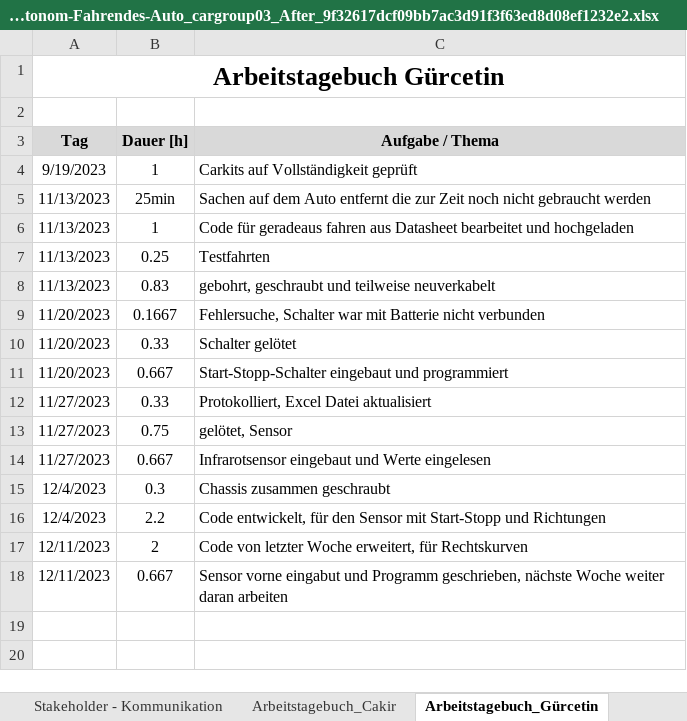
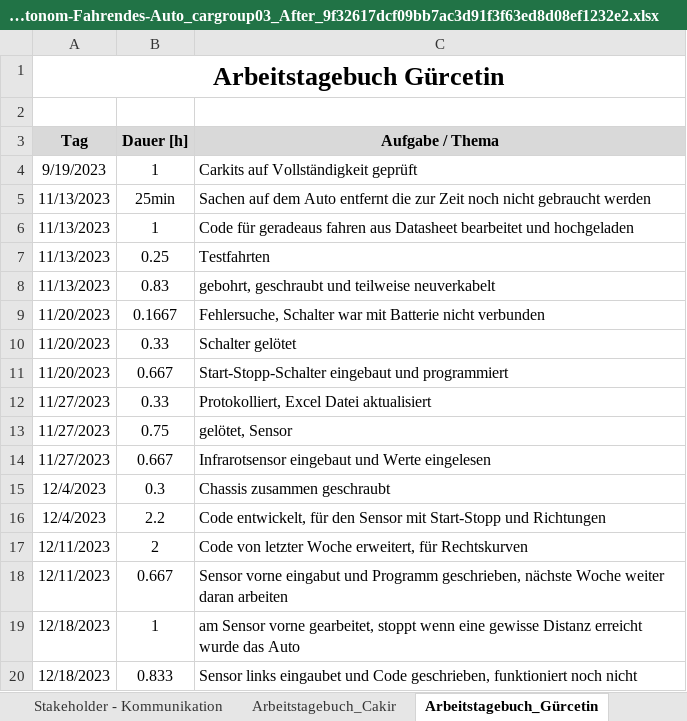
Before and after one commit to jahnhtl/group-03, an Excel workbook: Dokumentation/Dokumentation_Projekt-Steuerung_Autonom-Fahrendes-Auto_cargroup03_After_9f32617dcf09bb7ac3d91f3f63ed8d08ef1232e2.xlsx, sheet Arbeitstagebuch_Gürcetin, drawn as a sheet; values as stored, in another font and other column widths than the file's, no borders; the diff names each change by its address in the sheet, - before the commit and + after, or states it on an @@ line.

```diff
--- a/Dokumentation/Dokumentation_Projekt-Steuerung_Autonom-Fahrendes-Auto_cargroup03_After_9f32617dcf09bb7ac3d91f3f63ed8d08ef1232e2.xlsx (sheet Arbeitstagebuch_Gürcetin)
+++ b/Dokumentation/Dokumentation_Projekt-Steuerung_Autonom-Fahrendes-Auto_cargroup03_After_9f32617dcf09bb7ac3d91f3f63ed8d08ef1232e2.xlsx (sheet Arbeitstagebuch_Gürcetin)
+row 19: 12/18/2023 | 1 | am Sensor vorne gearbeitet, stoppt wenn eine gewisse Distanz erreicht wurde das Auto
+row 20: 12/18/2023 | 0.833 | Sensor links eingaubet und Code geschrieben, funktioniert noch nicht
```
Also changed, not shown: sheet Arbeitstagebuch_Cakir, sheet PSP - WBS, 2 other files.
